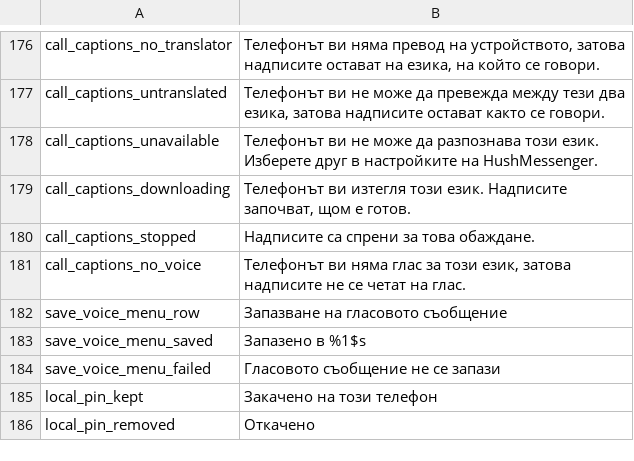
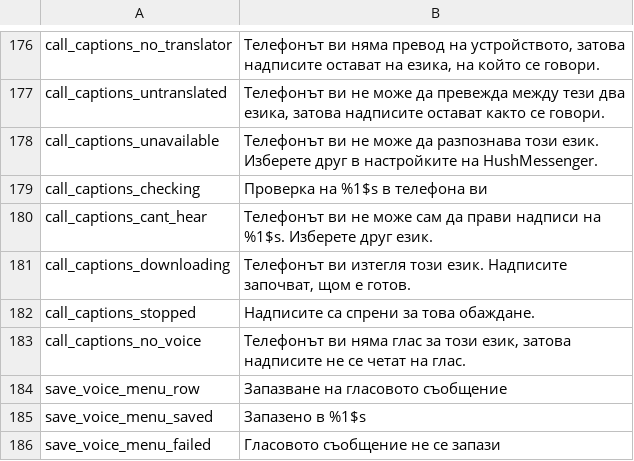
Before and after one commit to SysAdminDoc/HushMessenger, a TSV file: extensions/messenger/src/main/l10n/bg.tsv, drawn as a sheet; only a part is shown, gaps mark what is left out; the shorter side is filled out with more unchanged rows; the diff names each change by its address in the sheet, - before the commit and + after, or states it on an @@ line.

```diff
--- a/extensions/messenger/src/main/l10n/bg.tsv
+++ b/extensions/messenger/src/main/l10n/bg.tsv
+row 179: call_captions_checking | Проверка на %1$s в телефона ви
+row 180: call_captions_cant_hear | Телефонът ви не може сам да прави надписи на %1$s. Изберете друг език.
```
Also changed, not shown: extensions/messenger/src/main/l10n/es.tsv, extensions/messenger/src/main/l10n/ru.tsv, 12 other files.
